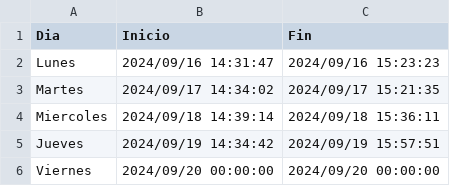
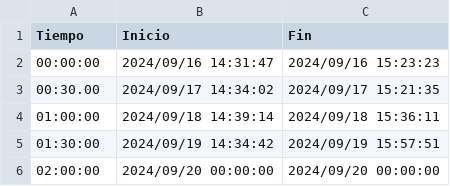
Before and after one commit to Ajtrujillom/Simulation1, a CSV file: Batch VPL 14hrs.csv, drawn as a sheet.

Commit message:
[ADD] csv 1.7

```diff
--- a/Batch VPL 14hrs.csv
+++ b/Batch VPL 14hrs.csv
@@ -1,6 +1,6 @@
-Dia,Inicio,Fin
-Lunes,2024/09/16 14:31:47,2024/09/16 15:23:23
-Martes,2024/09/17 14:34:02,2024/09/17 15:21:35
-Miercoles,2024/09/18 14:39:14,2024/09/18 15:36:11
-Jueves,2024/09/19 14:34:42,2024/09/19 15:57:51
-Viernes,2024/09/20 00:00:00,2024/09/20 00:00:00
+Tiempo,Inicio,Fin
+00:00:00,2024/09/16 14:31:47,2024/09/16 15:23:23
+00:30.00,2024/09/17 14:34:02,2024/09/17 15:21:35
+01:00:00,2024/09/18 14:39:14,2024/09/18 15:36:11
+01:30:00,2024/09/19 14:34:42,2024/09/19 15:57:51
+02:00:00,2024/09/20 00:00:00,2024/09/20 00:00:00
```
